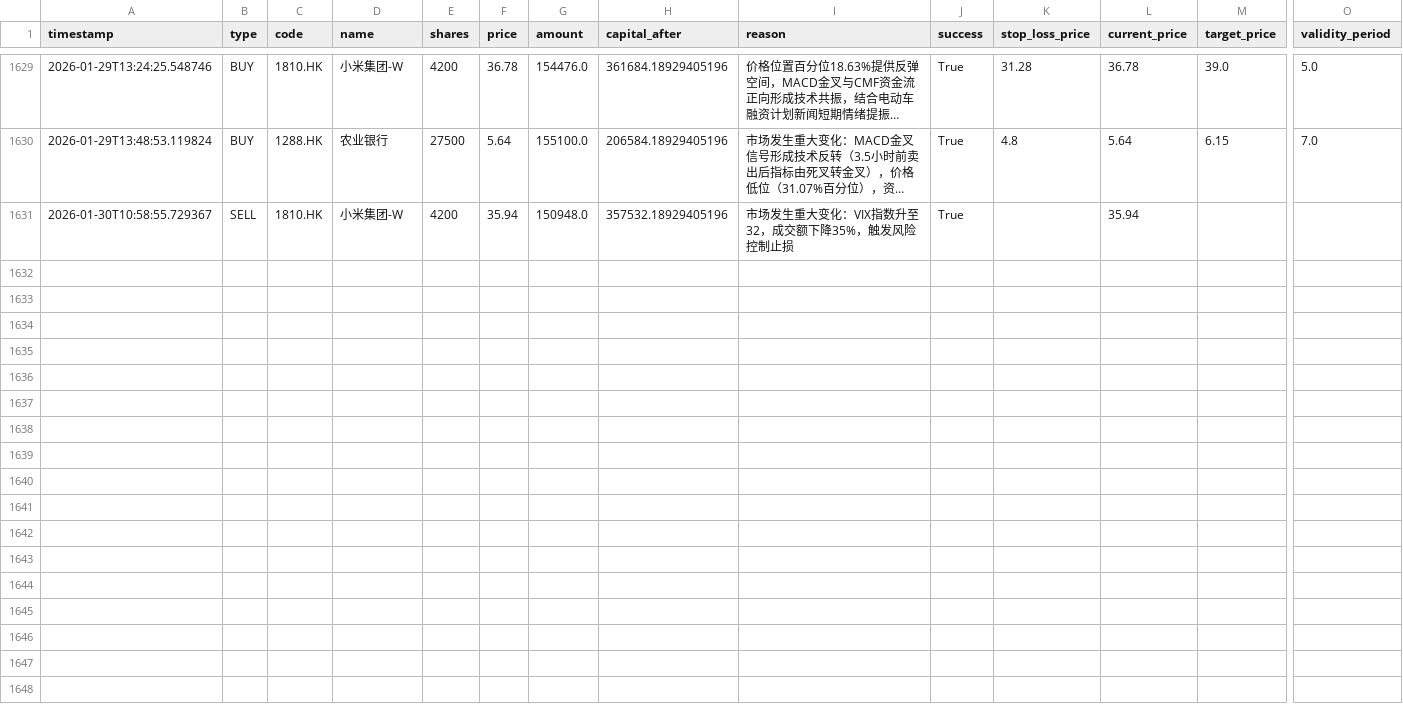
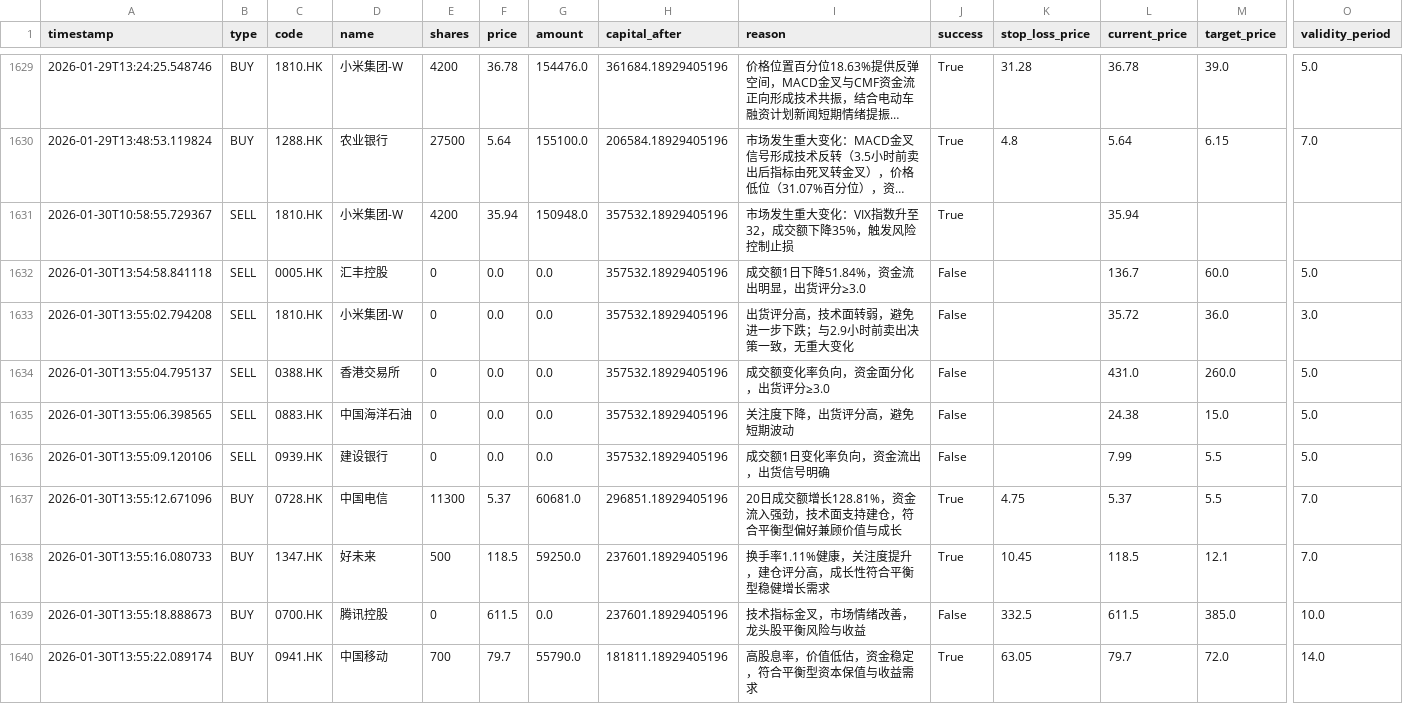
Before and after one commit to wonglaitung/fortune, a CSV file: data/simulation_transactions.csv, drawn as a sheet; only a part is shown, gaps mark what is left out; long unchanged cells end in …; rows hold the shown columns only; the diff names each change by its address in the sheet, - before the commit and + after, or states it on an @@ line.

Commit message:
Update data files on 2026-01-30 14:00:03

```diff
--- a/data/simulation_transactions.csv
+++ b/data/simulation_transactions.csv
+row 1632: 2026-01-30T13:54:58.841118 | SELL | 0005.HK | 汇丰控股 | 0 | 0.0 | 0.0 | 357532.18929405196 | 成交额1日下降51.84%，资金流出明显，出货评分≥3.0 | False |  | 136.7 | 60.0 | 5.0
+row 1633: 2026-01-30T13:55:02.794208 | SELL | 1810.HK | 小米集团-W | 0 | 0.0 | 0.0 | 357532.18929405196 | 出货评分高，技术面转弱，避免进一步下跌；与2.9小时前卖出决策一致，无重大变化 | False |  | 35.72 | 36.0 | 3.0
+row 1634: 2026-01-30T13:55:04.795137 | SELL | 0388.HK | 香港交易所 | 0 | 0.0 | 0.0 | 357532.18929405196 | 成交额变化率负向，资金面分化，出货评分≥3.0 | False |  | 431.0 | 260.0 | 5.0
+row 1635: 2026-01-30T13:55:06.398565 | SELL | 0883.HK | 中国海洋石油 | 0 | 0.0 | 0.0 | 357532.18929405196 | 关注度下降，出货评分高，避免短期波动 | False |  | 24.38 | 15.0 | 5.0
+row 1636: 2026-01-30T13:55:09.120106 | SELL | 0939.HK | 建设银行 | 0 | 0.0 | 0.0 | 357532.18929405196 | 成交额1日变化率负向，资金流出，出货信号明确 | False |  | 7.99 | 5.5 | 5.0
+row 1637: 2026-01-30T13:55:12.671096 | BUY | 0728.HK | 中国电信 | 11300 | 5.37 | 60681.0 | 296851.18929405196 | 20日成交额增长128.81%，资金流入强劲，技术面支持建仓，符合平衡型偏好兼顾价值与成长 | True | 4.75 | 5.37 | 5.5 | 7.0
+row 1638: 2026-01-30T13:55:16.080733 | BUY | 1347.HK | 好未来 | 500 | 118.5 | 59250.0 | 237601.18929405196 | 换手率1.11%健康，关注度提升，建仓评分高，成长性符合平衡型稳健增长需求 | True | 10.45 | 118.5 | 12.1 | 7.0
+row 1639: 2026-01-30T13:55:18.888673 | BUY | 0700.HK | 腾讯控股 | 0 | 611.5 | 0.0 | 237601.18929405196 | 技术指标金叉，市场情绪改善，龙头股平衡风险与收益 | False | 332.5 | 611.5 | 385.0 | 10.0
+row 1640: 2026-01-30T13:55:22.089174 | BUY | 0941.HK | 中国移动 | 700 | 79.7 | 55790.0 | 181811.18929405196 | 高股息率，价值低估，资金稳定，符合平衡型资本保值与收益需求 | True | 63.05 | 79.7 | 72.0 | 14.0
```
Also changed, not shown: data/simulation_portfolio.csv, 2 other files.
